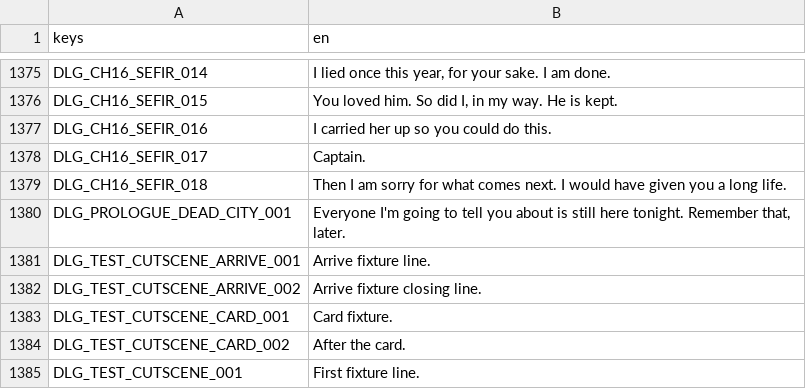
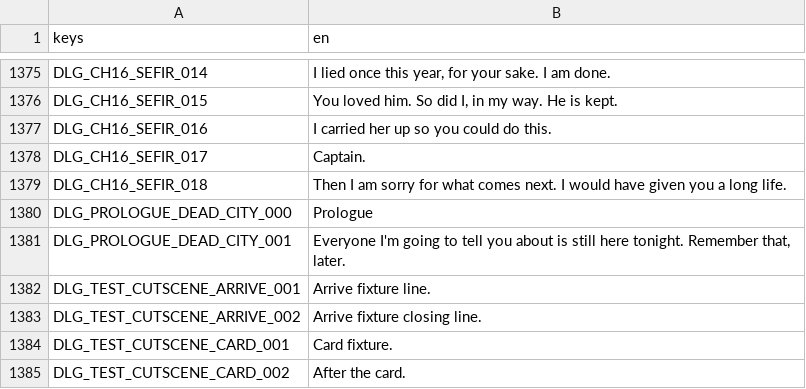
Before and after one commit to LeviticusFigglebottom/ClaudalFantasyX, a CSV file: game/data/loc/dialogue.csv, drawn as a sheet; only a part is shown, gaps mark what is left out; the shorter side is filled out with more unchanged rows.

```diff
--- a/game/data/loc/dialogue.csv
+++ b/game/data/loc/dialogue.csv
@@ -1379,2 +1379,3 @@ DLG_CH16_SEFIR_017,Captain.
 DLG_CH16_SEFIR_018,Then I am sorry for what comes next. I would have given you a long life.
+DLG_PROLOGUE_DEAD_CITY_000,Prologue
 DLG_PROLOGUE_DEAD_CITY_001,"Everyone I'm going to tell you about is still here tonight. Remember that, later."
```
Also changed, not shown: game/data/dialogue/compiled/translator_notes.tsv, 5 other files.
